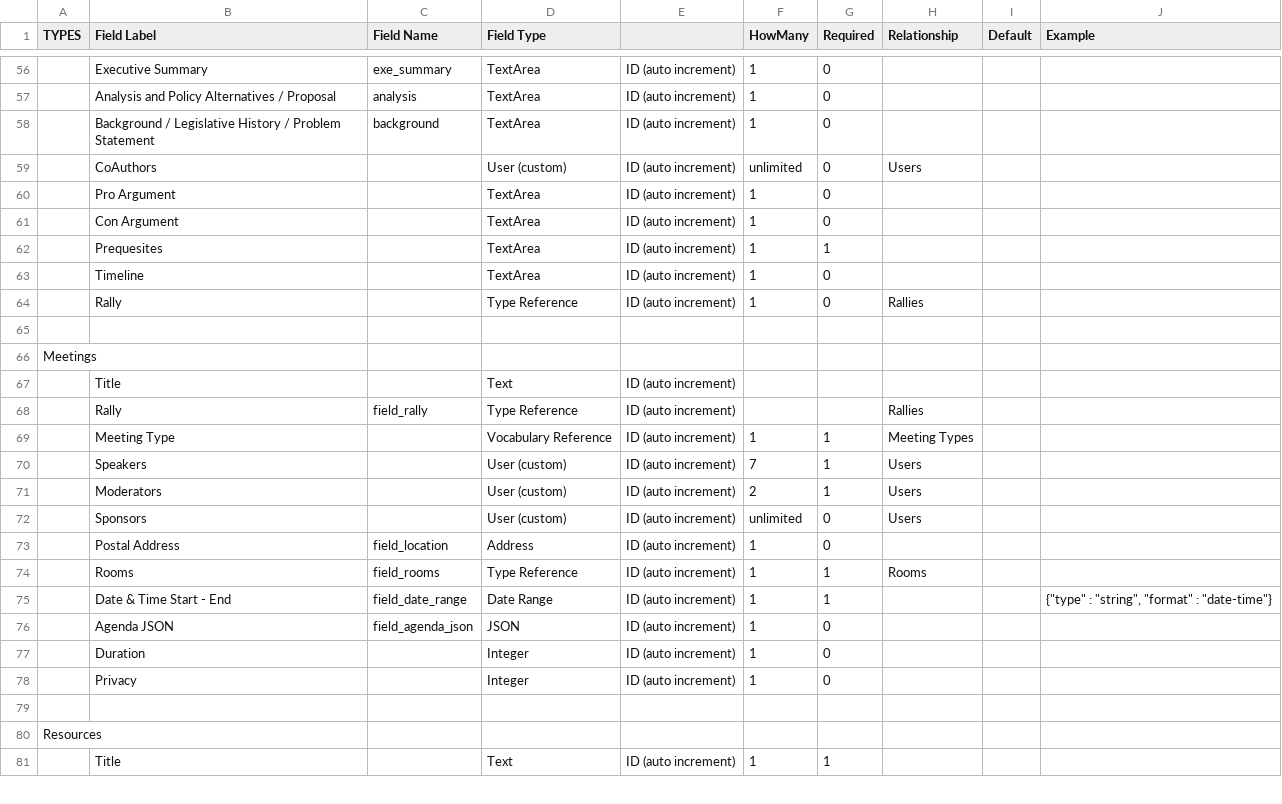
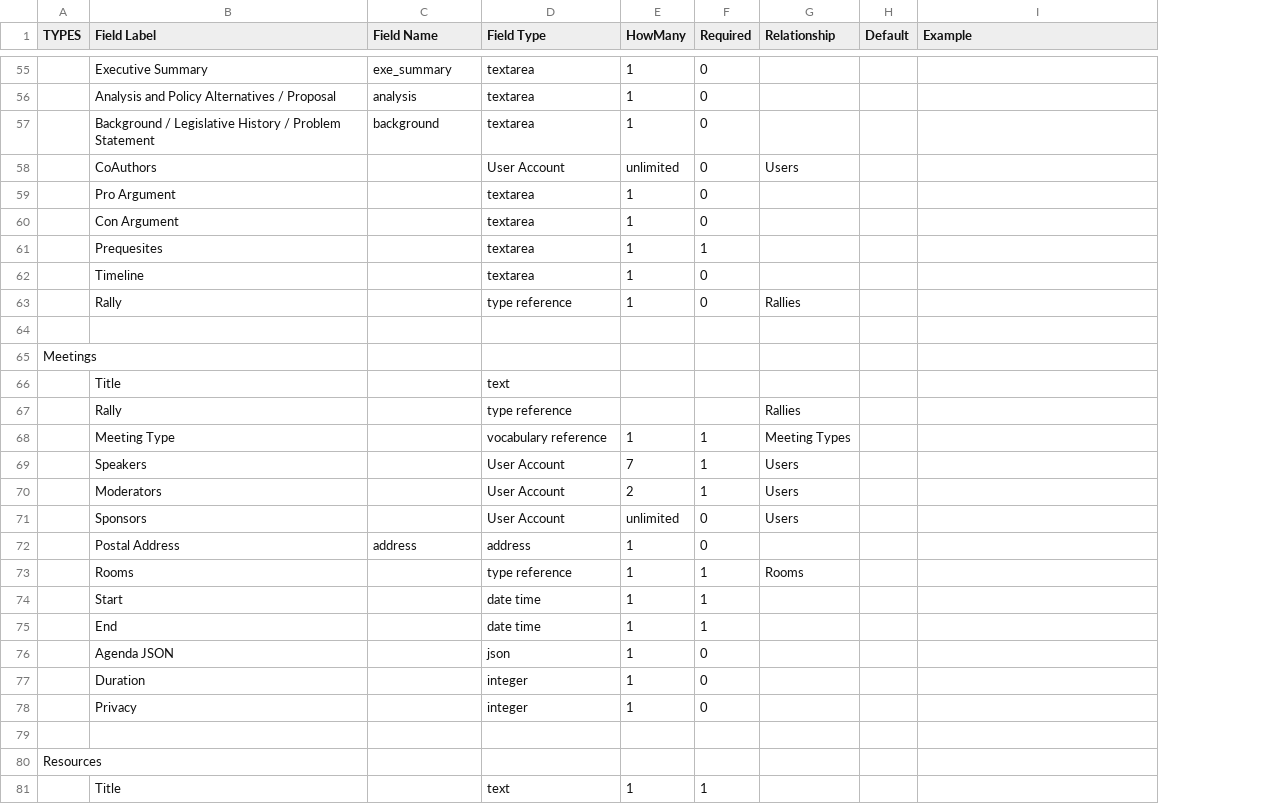
Before and after one commit to eliataylor/objects-actions, a CSV file: stack/democrasee-objects.csv, drawn as a sheet; only a part is shown, gaps mark what is left out; removed rows and columns are numbered as before the commit, all else as after; the diff covers the shown part only; the diff names each change by its address in the sheet, - before the commit and + after, or states it on an @@ line.

```diff
--- a/stack/democrasee-objects.csv
+++ b/stack/democrasee-objects.csv
-column E, rows 56-74: ID (auto increment) | ID (auto increment) | ID (auto increment) | ID (auto increment) | ID (auto increment) | ID (auto increment) | ID (auto increment) | ID (auto increment) | ID (auto increment) |  |  | ID (auto increment) | ID (auto increment) | ID (auto increment) | ID (auto increment) | ID (auto increment) | ID (auto increment) | ID (auto increment) | ID (auto increment); rows 76-81: ID (auto increment) | ID (auto increment) | ID (auto increment) |  |  | ID (auto increment)
-D55:D57 (Field Type): TextArea
+D55:D57 (Field Type): textarea
-D58 (Field Type): User (custom)
+D58 (Field Type): User Account
-D59:D62 (Field Type): TextArea
+D59:D62 (Field Type): textarea
-D63 (Field Type): Type Reference
+D63 (Field Type): type reference
-D66 (Field Type): Text
+D66 (Field Type): text
-C67 (Field Name): field_rally
+C67 (Field Name): (empty)
-D67 (Field Type): Type Reference
+D67 (Field Type): type reference
-D68 (Field Type): Vocabulary Reference
+D68 (Field Type): vocabulary reference
-D69:D71 (Field Type): User (custom)
+D69:D71 (Field Type): User Account
-C72 (Field Name): field_location
+C72 (Field Name): address
-D72 (Field Type): Address
+D72 (Field Type): address
-C73 (Field Name): field_rooms
+C73 (Field Name): (empty)
-D73 (Field Type): Type Reference
+D73 (Field Type): type reference
-row 75:  | Date & Time Start - End | field_date_range | Date Range | ID (auto increment) | 1 | 1 |  |  | {"type" : "string", "format" : "date-time"}
+row 74:  | Start |  | date time | 1 | 1
+row 75:  | End |  | date time | 1 | 1
-C76 (Field Name): field_agenda_json
+C76 (Field Name): (empty)
-D76 (Field Type): JSON
+D76 (Field Type): json
-D77:D78 (Field Type): Integer
+D77:D78 (Field Type): integer
-D81 (Field Type): Text
+D81 (Field Type): text
```
Also changed, not shown: 3 added rows, 9 removed rows and 95 edited cells elsewhere in this file, 11 other files.
